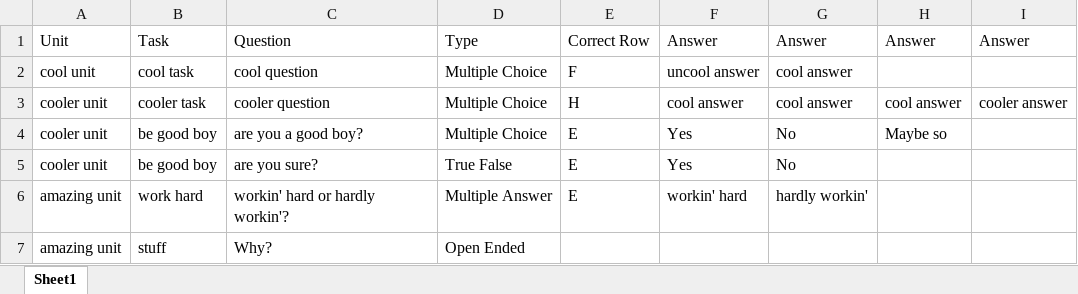
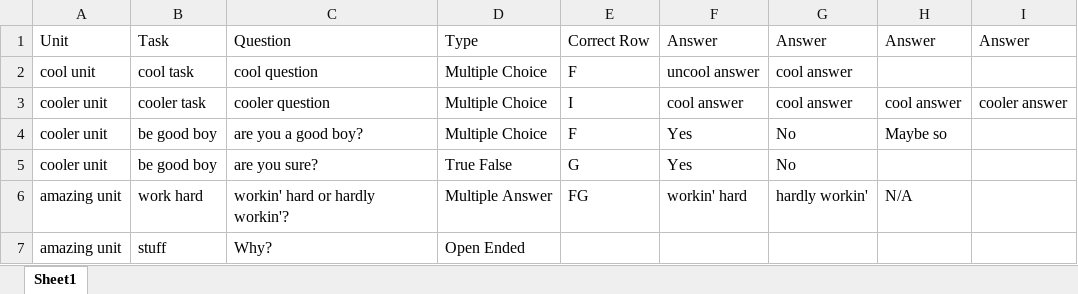
Before and after one commit to csmith1188/quizbank, an Excel workbook: quizsources/testsheet.xlsx, sheet Sheet1, drawn as a sheet; values as stored, in another font and other column widths than the file's, no borders; the diff names each change by its address in the sheet, - before the commit and + after, or states it on an @@ line.

```diff
--- a/quizsources/testsheet.xlsx (sheet Sheet1)
+++ b/quizsources/testsheet.xlsx (sheet Sheet1)
-E3: H
+E3: I
-E4: E
+E4: F
-E5: E
+E5: G
-E6: E
+E6: FG
-H6: (empty)
+H6: N/A
```
Also changed, not shown: 3 other files.
